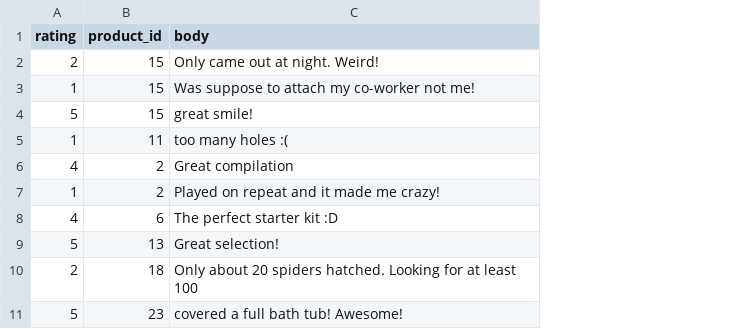
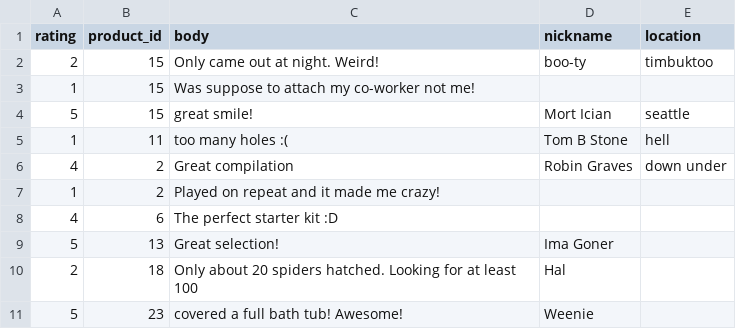
Before and after one commit to averikitsch/betsy, a CSV file: db/seed-data/review-seeds.csv, drawn as a sheet; the diff names each change by its address in the sheet, - before the commit and + after, or states it on an @@ line.

Commit message:
updated seeds

```diff
--- a/db/seed-data/review-seeds.csv
+++ b/db/seed-data/review-seeds.csv
+column D (nickname), rows 2-11: boo-ty |  | Mort Ician | Tom B Stone | Robin Graves |  |  | Ima Goner | Hal | Weenie
+column E (location), rows 2-6: timbuktoo |  | seattle | hell | down under
```
Also changed, not shown: 1 other file.
